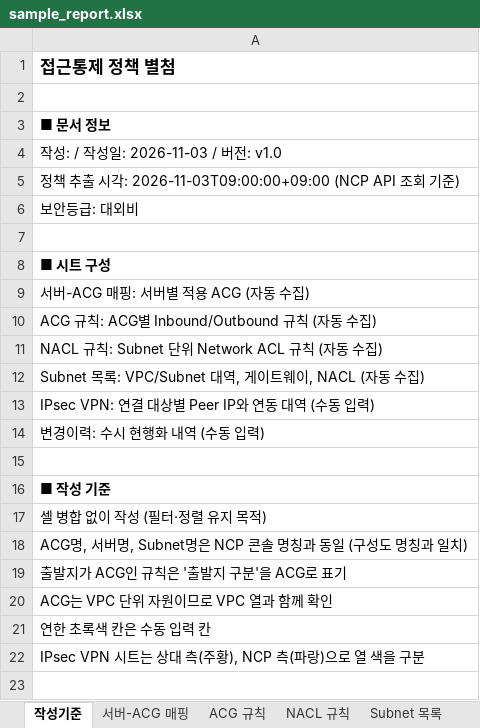
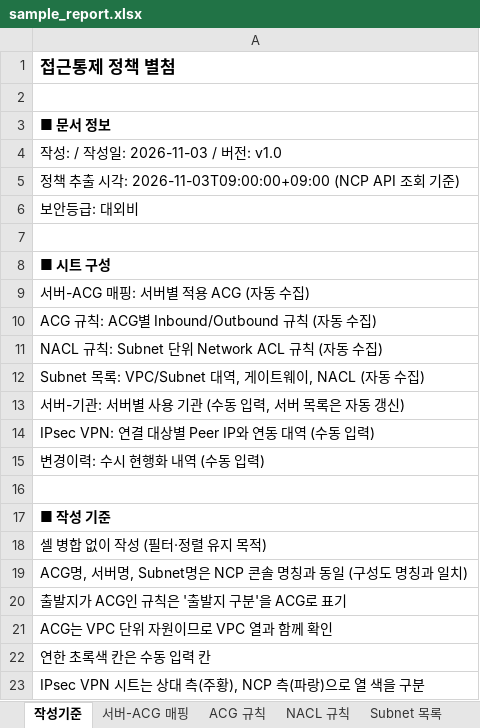
Before and after one commit to Neidn/ncp-nw-report, an Excel workbook: examples/sample_report.xlsx, sheet 작성기준, drawn as a sheet; values as stored, in another font and other column widths than the file's, no borders; the diff names each change by its address in the sheet, - before the commit and + after, or states it on an @@ line.

```diff
--- a/examples/sample_report.xlsx (sheet 작성기준)
+++ b/examples/sample_report.xlsx (sheet 작성기준)
+row 13: 서버-기관: 서버별 사용 기관 (수동 입력, 서버 목록은 자동 갱신)
```
Also changed, not shown: sheet 서버-ACG 매핑, sheet ACG 규칙, other sheet tabs, charts or pictures, 5 other files.
